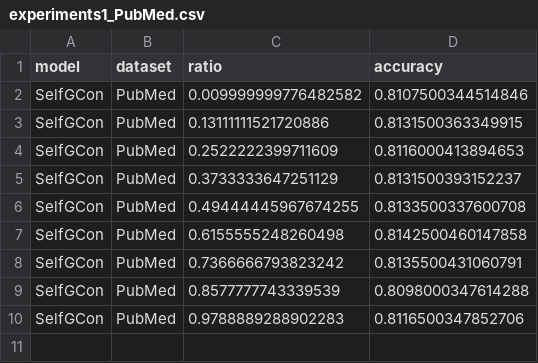
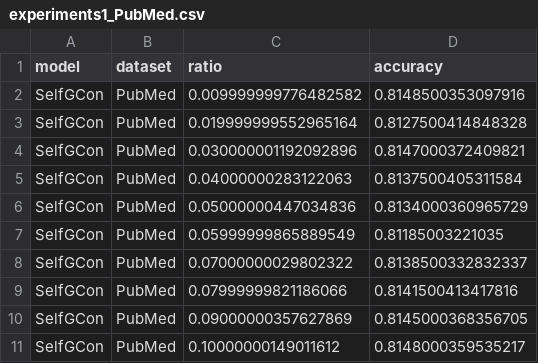
Before and after one commit to IlgeeHong/CLNR-working, a CSV file: Ours/results/experiments1_PubMed.csv, drawn as a sheet.

```diff
--- a/Ours/results/experiments1_PubMed.csv
+++ b/Ours/results/experiments1_PubMed.csv
@@ -1,10 +1,11 @@
 model,dataset,ratio,accuracy
-SelfGCon,PubMed,0.009999999776482582,0.8107500344514846
-SelfGCon,PubMed,0.13111111521720886,0.8131500363349915
-SelfGCon,PubMed,0.2522222399711609,0.8116000413894653
-SelfGCon,PubMed,0.3733333647251129,0.8131500393152237
-SelfGCon,PubMed,0.49444445967674255,0.8133500337600708
-SelfGCon,PubMed,0.6155555248260498,0.8142500460147858
-SelfGCon,PubMed,0.7366666793823242,0.8135500431060791
-SelfGCon,PubMed,0.8577777743339539,0.8098000347614288
-SelfGCon,PubMed,0.9788889288902283,0.8116500347852706
+SelfGCon,PubMed,0.009999999776482582,0.8148500353097916
+SelfGCon,PubMed,0.019999999552965164,0.8127500414848328
+SelfGCon,PubMed,0.030000001192092896,0.8147000372409821
+SelfGCon,PubMed,0.04000000283122063,0.8137500405311584
+SelfGCon,PubMed,0.05000000447034836,0.8134000360965729
+SelfGCon,PubMed,0.05999999865889549,0.81185003221035
+SelfGCon,PubMed,0.07000000029802322,0.8138500332832337
+SelfGCon,PubMed,0.07999999821186066,0.8141500413417816
+SelfGCon,PubMed,0.09000000357627869,0.8145000368356705
+SelfGCon,PubMed,0.10000000149011612,0.8148000359535217
```
Also changed, not shown: Ours/results/experiments1_CiteSeer.csv, Ours/results/experiments_CiteSeer.csv, 1 other file.
